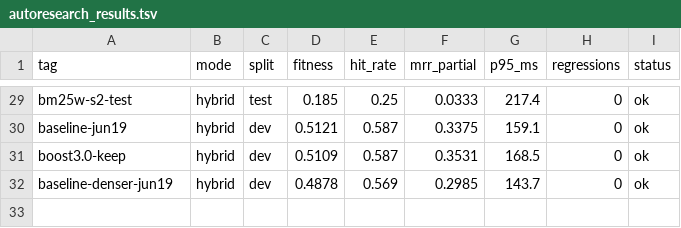
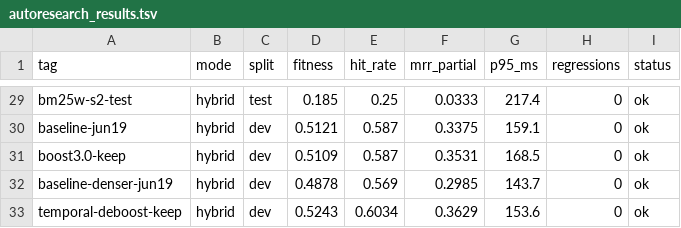
Before and after one commit to damsleth/yaams, a TSV file: scripts/autoresearch_results.tsv, drawn as a sheet; only a part is shown, gaps mark what is left out.

```diff
--- a/scripts/autoresearch_results.tsv
+++ b/scripts/autoresearch_results.tsv
@@ -32 +32,2 @@ boost3.0-keep	hybrid	dev	0.5109	0.587	0.3531	168.5	0	ok
 baseline-denser-jun19	hybrid	dev	0.4878	0.569	0.2985	143.7	0	ok
+temporal-deboost-keep	hybrid	dev	0.5243	0.6034	0.3629	153.6	0	ok
```
Also changed, not shown: 2 other files.
